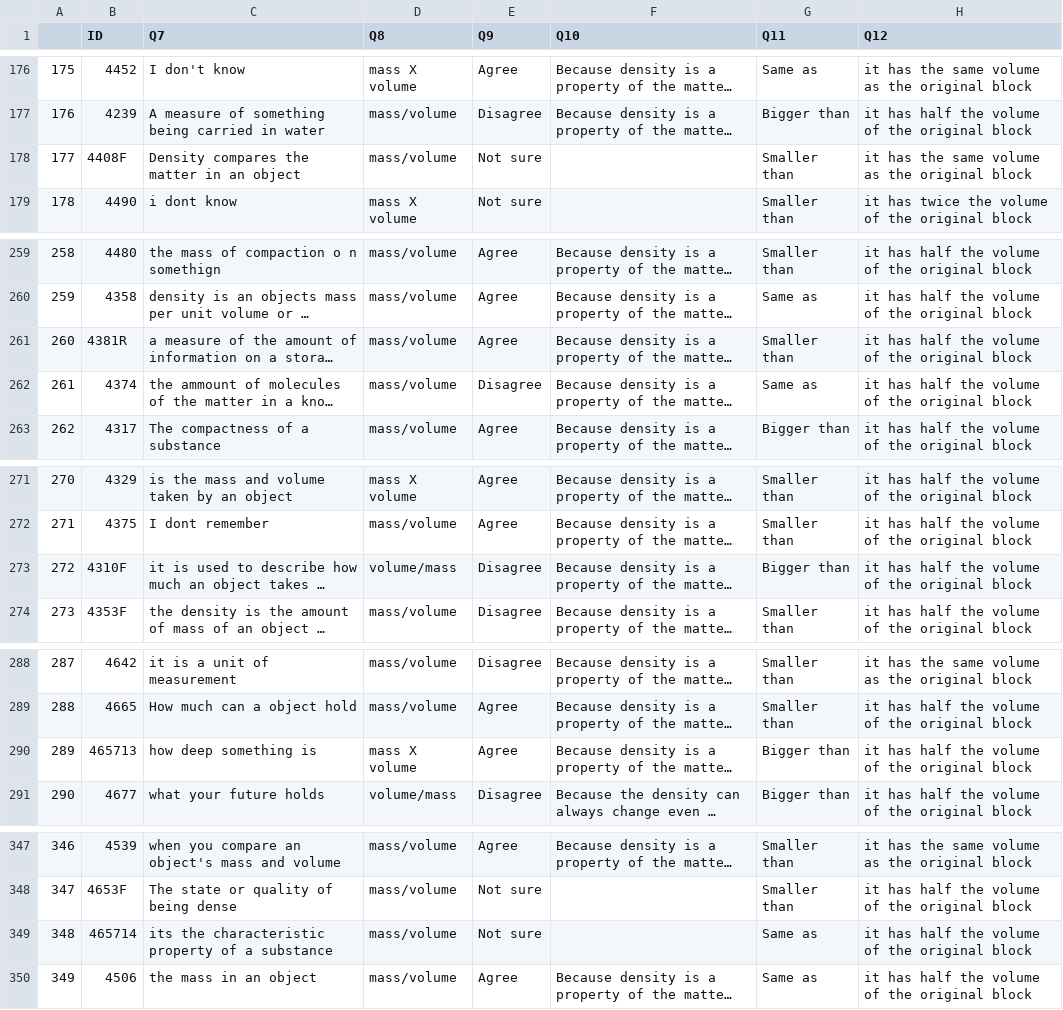
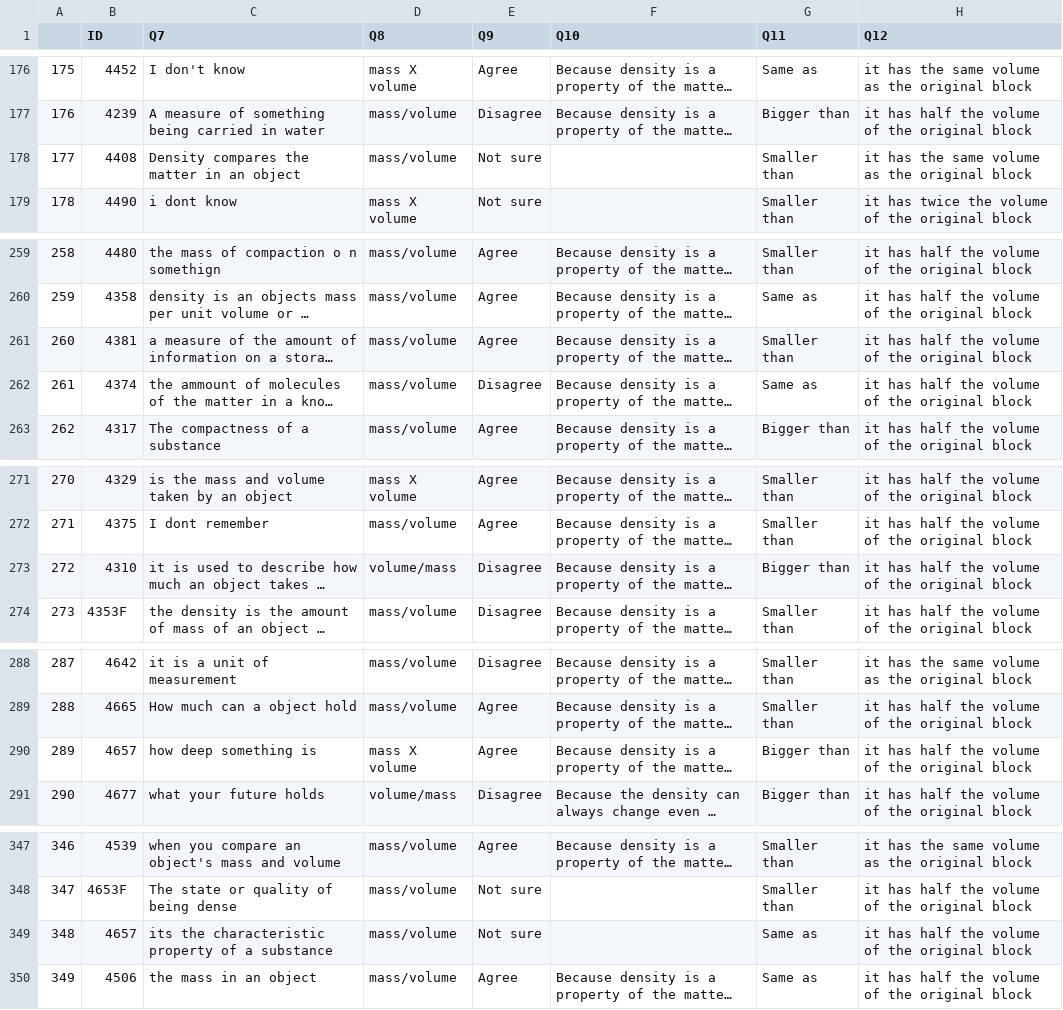
Before and after one commit to thsaid/Pre-Q, a CSV file: Pre_CC/Pre-CC.csv, drawn as a sheet; only a part is shown, gaps mark what is left out; long unchanged cells end in …; the diff covers the shown part only; the diff names each change by its address in the sheet, - before the commit and + after, or states it on an @@ line.

```diff
--- a/Pre_CC/Pre-CC.csv
+++ b/Pre_CC/Pre-CC.csv
-B178 (ID): 4408F
+B178 (ID): 4408
-B261 (ID): 4381R
+B261 (ID): 4381
-B273 (ID): 4310F
+B273 (ID): 4310
-B290 (ID): 465713
+B290 (ID): 4657
-B349 (ID): 465714
+B349 (ID): 4657
```
Also changed, not shown: 13 edited cells elsewhere in this file, 1 other file.
